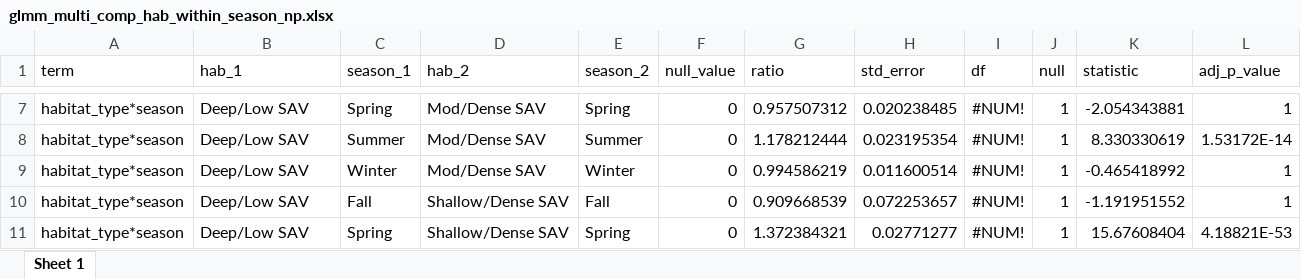
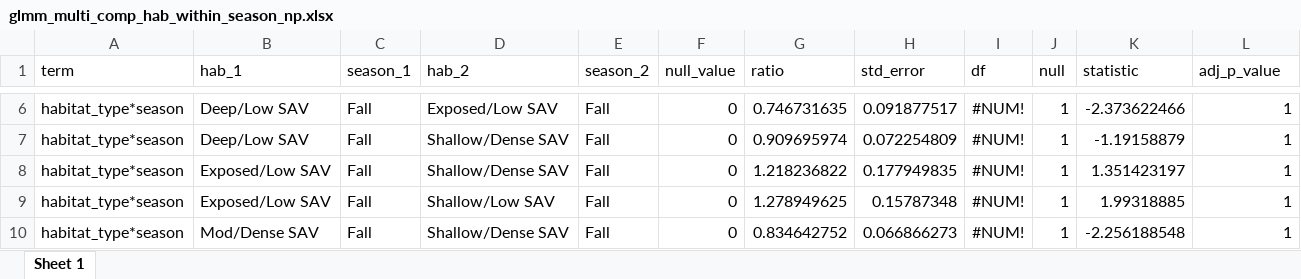
Before and after one commit to benjaminhlina/toronto-lmb-np-accel, an Excel workbook: results/accel-glmm-results/habitat-season/np/glmm_multi_comp_hab_within_season_np.xlsx, sheet Sheet 1, drawn as a sheet; only a part is shown, gaps mark what is left out; values as stored, in another font and other column widths than the file's, no borders; addresses are those after the commit; the diff covers the shown part only; the diff names each change by its address in the sheet, - before the commit and + after, or states it on an @@ line.

```diff
--- a/results/accel-glmm-results/habitat-season/np/glmm_multi_comp_hab_within_season_np.xlsx (sheet Sheet 1)
+++ b/results/accel-glmm-results/habitat-season/np/glmm_multi_comp_hab_within_season_np.xlsx (sheet Sheet 1)
-C6 (season_1): Spring
+C6 (season_1): Fall
-D6 (hab_2): Mod/Dense SAV
+D6 (hab_2): Exposed/Low SAV
-E6 (season_2): Spring
+E6 (season_2): Fall
-G6 (ratio): 0.957507312
+G6 (ratio): 0.746731635
-H6 (std_error): 0.020238485
+H6 (std_error): 0.091877517
-K6 (statistic): -2.054343881
+K6 (statistic): -2.373622466
-C7 (season_1): Summer
+C7 (season_1): Fall
-D7:D8 (hab_2): Mod/Dense SAV
+D7:D8 (hab_2): Shallow/Dense SAV
-E7 (season_2): Summer
+E7 (season_2): Fall
-G7 (ratio): 1.178212444
+G7 (ratio): 0.909695974
-H7 (std_error): 0.023195354
+H7 (std_error): 0.072254809
-K7 (statistic): 8.330330619
+K7 (statistic): -1.19158879
-L7 (adj_p_value): 1.53172E-14
+L7 (adj_p_value): 1
-B8:B9 (hab_1): Deep/Low SAV
+B8:B9 (hab_1): Exposed/Low SAV
-C8 (season_1): Winter
+C8 (season_1): Fall
-E8 (season_2): Winter
+E8 (season_2): Fall
-G8 (ratio): 0.994586219
+G8 (ratio): 1.218236822
-H8 (std_error): 0.011600514
+H8 (std_error): 0.177949835
-K8 (statistic): -0.465418992
+K8 (statistic): 1.351423197
-D9 (hab_2): Shallow/Dense SAV
+D9 (hab_2): Shallow/Low SAV
-G9 (ratio): 0.909668539
+G9 (ratio): 1.278949625
-H9 (std_error): 0.072253657
+H9 (std_error): 0.15787348
-K9 (statistic): -1.191951552
+K9 (statistic): 1.99318885
-B10 (hab_1): Deep/Low SAV
+B10 (hab_1): Mod/Dense SAV
-C10 (season_1): Spring
+C10 (season_1): Fall
-E10 (season_2): Spring
+E10 (season_2): Fall
-G10 (ratio): 1.372384321
+G10 (ratio): 0.834642752
-H10 (std_error): 0.02771277
+H10 (std_error): 0.066866273
-K10 (statistic): 15.67608404
+K10 (statistic): -2.256188548
-L10 (adj_p_value): 4.18821E-53
+L10 (adj_p_value): 1
```
Also changed, not shown: 4 added rows, 1 removed row, 223 edited cells and cell formats elsewhere in this sheet, results/accel-glmm-results/glmm_model_selection_hab_season_np.xlsx, results/accel-glmm-results/habitat-season/lmb/glmm_multi_comp_hab_within_season_LMB.xlsx, 4 other files.
